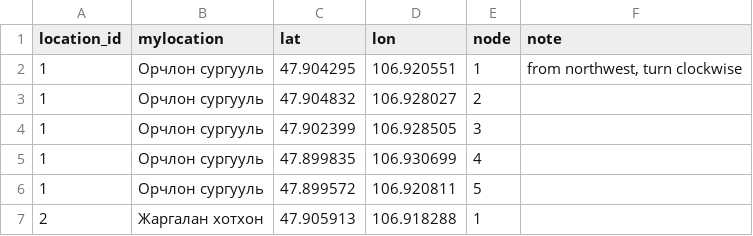
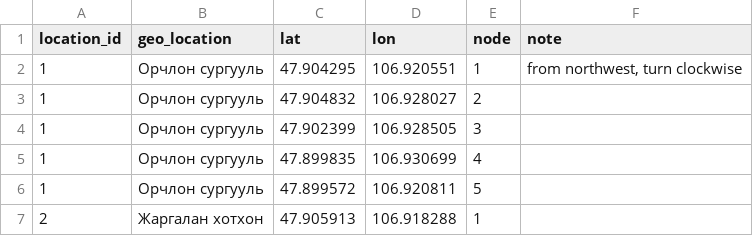
Before and after one commit to Sugarkhuu/barilga, a CSV file: map/geo_location.csv, drawn as a sheet; only a part is shown.

```diff
--- a/map/geo_location.csv
+++ b/map/geo_location.csv
@@ -1,2 +1,2 @@
-location_id,mylocation,lat,lon,node,note
+location_id,geo_location,lat,lon,node,note
 1,Орчлон сургууль,47.904295,106.920551,1,"from northwest, turn clockwise"
```
Also changed, not shown: map/housing_prices.csv, 8 other files.
